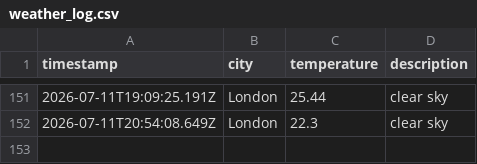
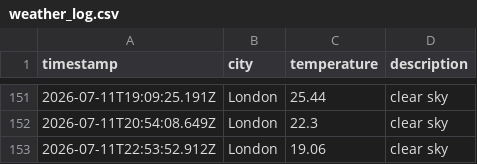
Before and after one commit to ArshaanSindhwani/Weather-DataOps-Pipeline, a CSV file: data/weather_log.csv, drawn as a sheet; only a part is shown, gaps mark what is left out.

```diff
--- a/data/weather_log.csv
+++ b/data/weather_log.csv
@@ -152 +152,2 @@ timestamp,city,temperature,description
 2026-07-11T20:54:08.649Z,London,22.3,clear sky
+2026-07-11T22:53:52.912Z,London,19.06,clear sky
```
Also changed, not shown: 1 other file.
